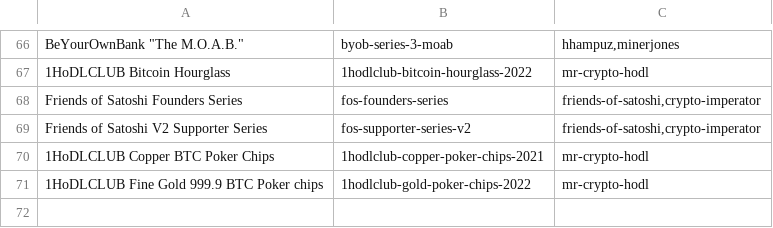
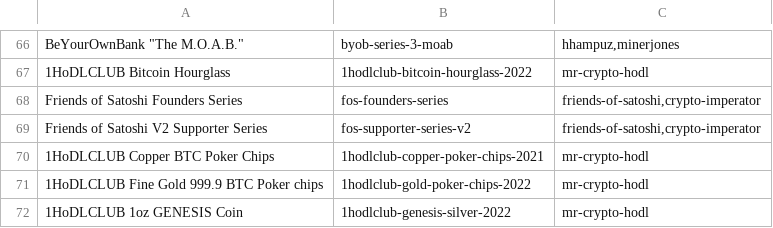
Before and after one commit to RaghavSood/collectibles, a CSV file: storage/sqlite/migrations/seeds/series.csv, drawn as a sheet; only a part is shown, gaps mark what is left out; the diff names each change by its address in the sheet, - before the commit and + after, or states it on an @@ line.

Commit message:
seeds: 1HoDLCLUB Genesis 177

```diff
--- a/storage/sqlite/migrations/seeds/series.csv
+++ b/storage/sqlite/migrations/seeds/series.csv
+row 72: 1HoDLCLUB 1oz GENESIS Coin | 1hodlclub-genesis-silver-2022 | mr-crypto-hodl
```
Also changed, not shown: 2 other files.
